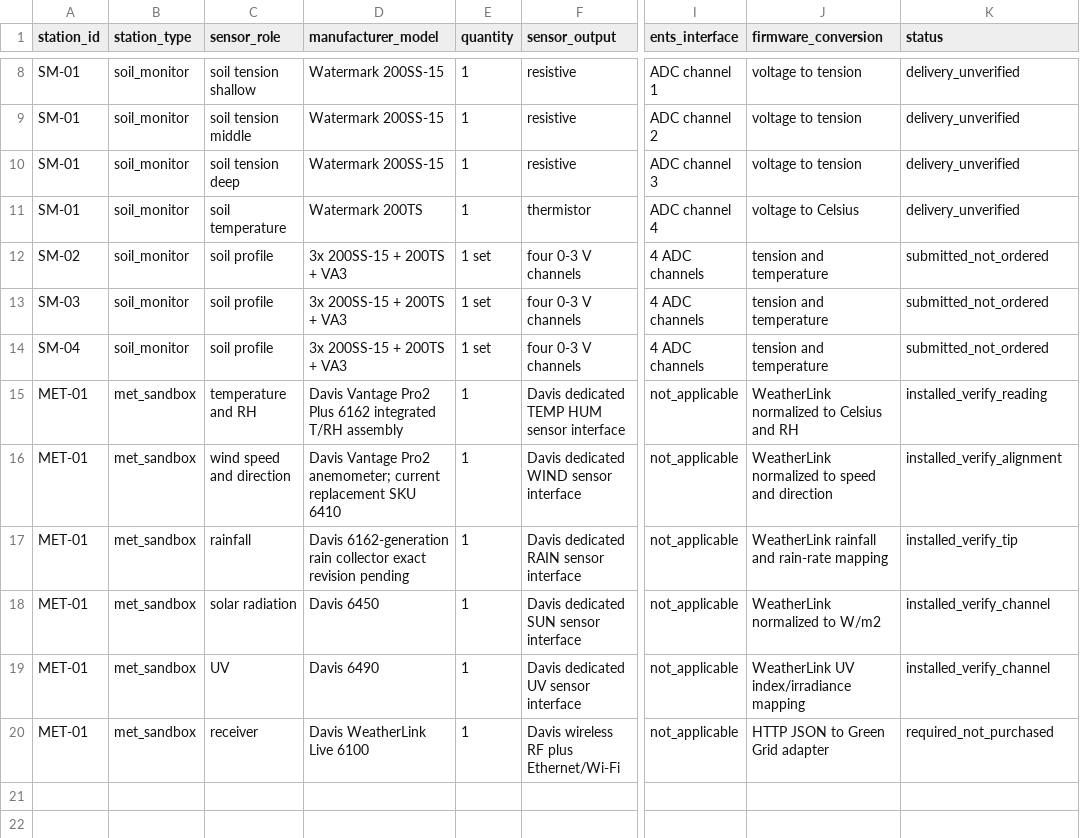
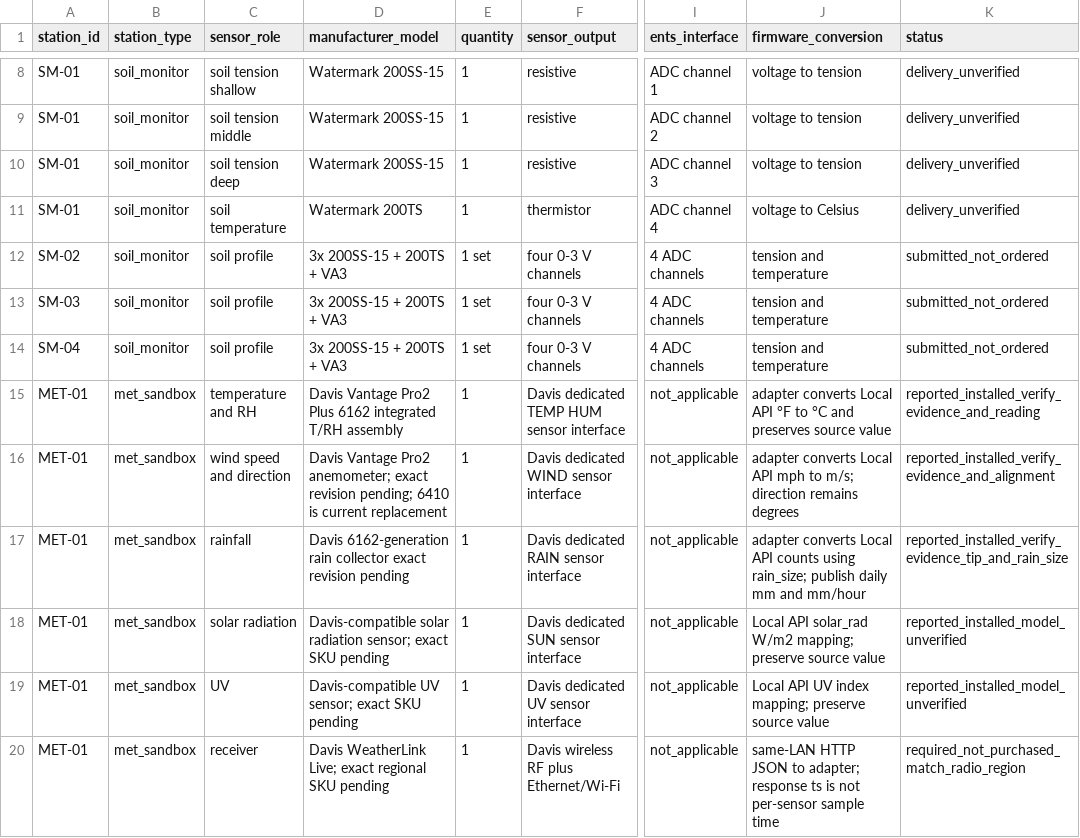
Before and after one commit to tienonic/fieldworks, a CSV file: docs/03-hardware/connection-matrix.csv, drawn as a sheet; only a part is shown, gaps mark what is left out; the diff names each change by its address in the sheet, - before the commit and + after, or states it on an @@ line.

```diff
--- a/docs/03-hardware/connection-matrix.csv
+++ b/docs/03-hardware/connection-matrix.csv
-J15 (firmware_conversion): WeatherLink normalized to Celsius and RH
+J15 (firmware_conversion): adapter converts Local API °F to °C and preserves source value
-K15 (status): installed_verify_reading
+K15 (status): reported_installed_verify_evidence_and_reading
-D16 (manufacturer_model): …Pro2 anemometer; current replacement SKU 6410
+D16 (manufacturer_model): …Pro2 anemometer; exact revision pending; 6410 is current replacement
-J16 (firmware_conversion): WeatherLink normalized to speed and direction
+J16 (firmware_conversion): adapter converts Local API mph to m/s; direction remains degrees
-K16 (status): installed_verify_alignment
+K16 (status): reported_installed_verify_evidence_and_alignment
-J17 (firmware_conversion): WeatherLink rainfall and rain-rate mapping
+J17 (firmware_conversion): adapter converts Local API counts using rain_size; publish daily mm and mm/hour
-K17 (status): installed_verify_tip
+K17 (status): reported_installed_verify_evidence_tip_and_rain_size
-D18 (manufacturer_model): Davis 6450
+D18 (manufacturer_model): Davis-compatible solar radiation sensor; exact SKU pending
-J18 (firmware_conversion): WeatherLink normalized to W/m2
+J18 (firmware_conversion): Local API solar_rad W/m2 mapping; preserve source value
-K18:K19 (status): installed_verify_channel
+K18:K19 (status): reported_installed_model_unverified
-D19 (manufacturer_model): Davis 6490
+D19 (manufacturer_model): Davis-compatible UV sensor; exact SKU pending
-J19 (firmware_conversion): WeatherLink UV index/irradiance mapping
+J19 (firmware_conversion): Local API UV index mapping; preserve source value
-D20 (manufacturer_model): Davis WeatherLink Live 6100
+D20 (manufacturer_model): Davis WeatherLink Live; exact regional SKU pending
-J20 (firmware_conversion): HTTP JSON to Green Grid adapter
+J20 (firmware_conversion): same-LAN HTTP JSON to adapter; response ts is not per-sensor sample time
-K20 (status): required_not_purchased
+K20 (status): required_not_purchased_match_radio_region
```
Also changed, not shown: docs/02-stations/data-dictionary.csv, docs/03-hardware/component-specifications.csv, 21 other files.
